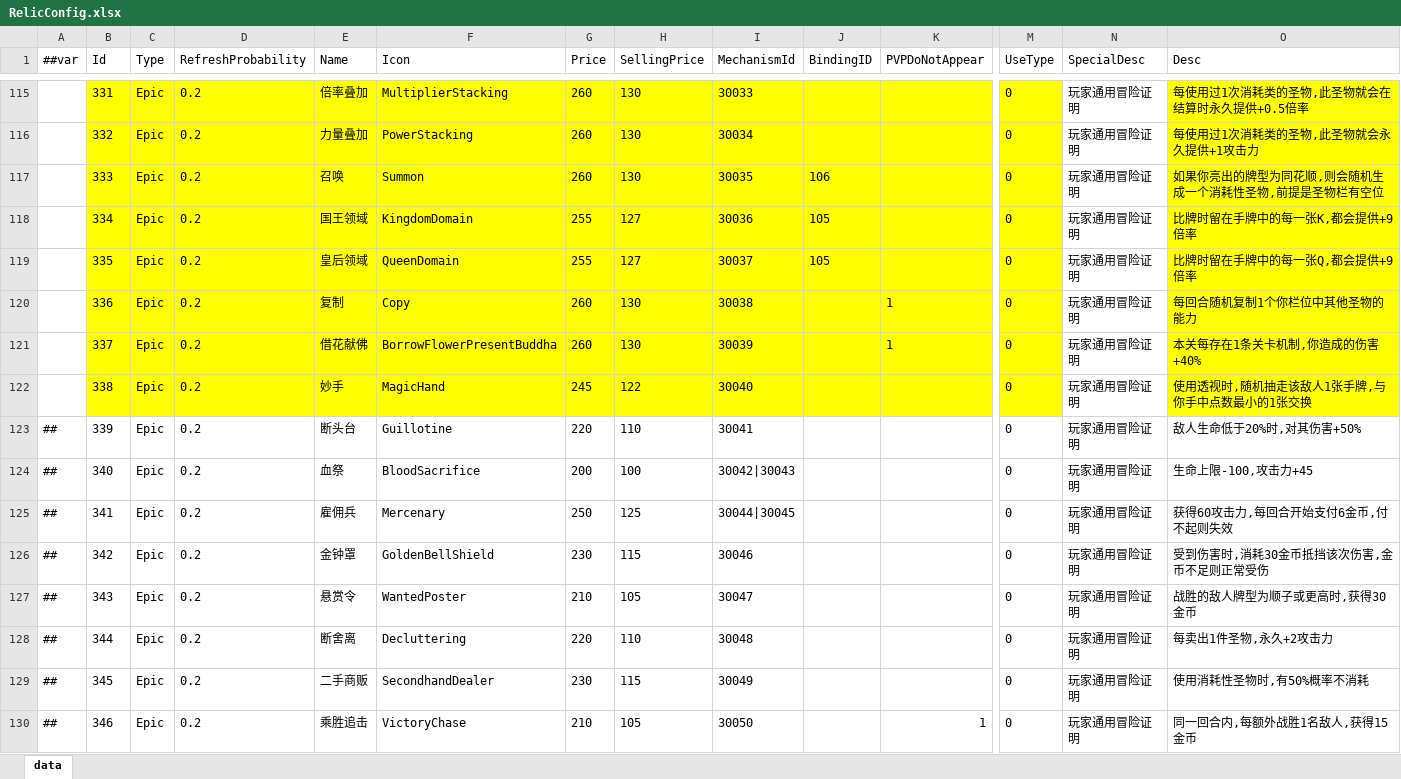
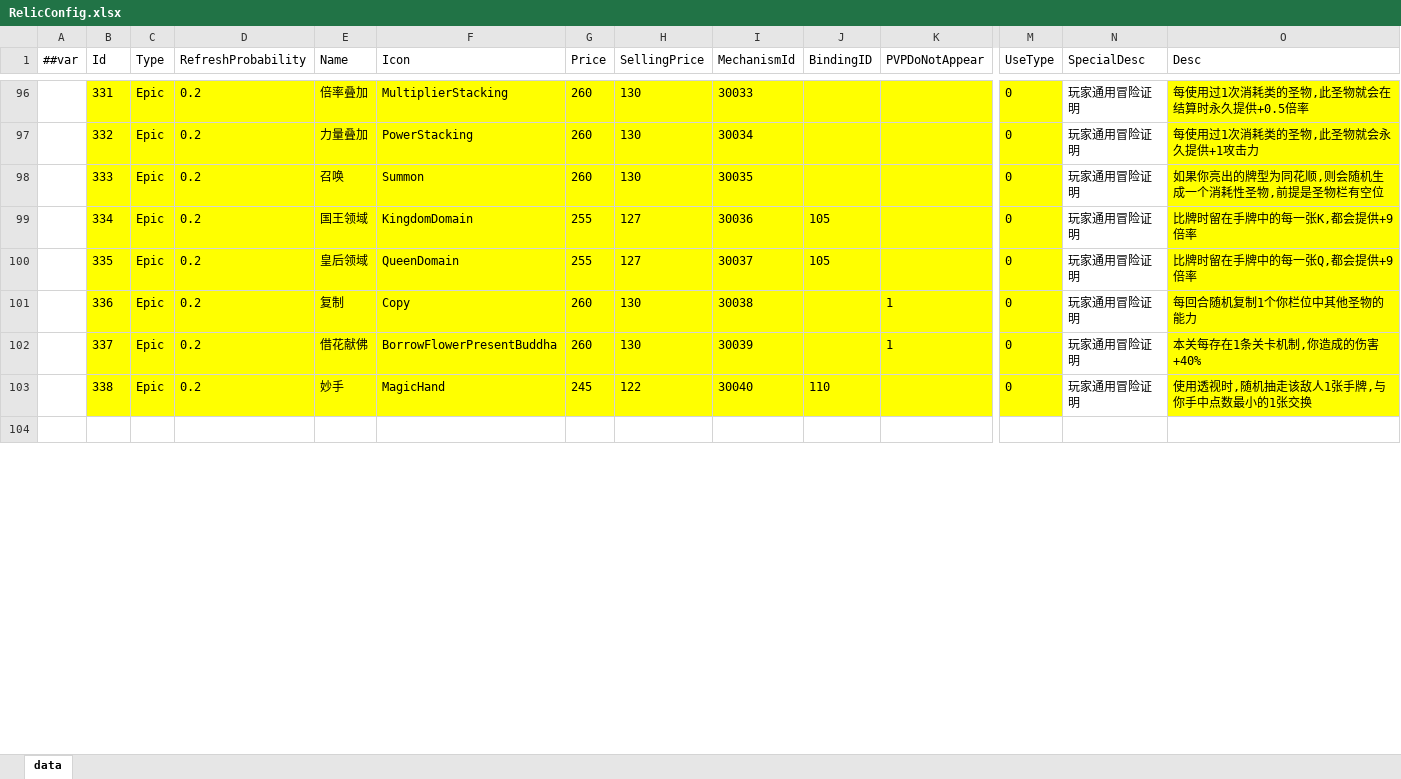
Before and after one commit to snakeazh/cardClient, an Excel workbook: Config/RelicConfig.xlsx, sheet data, drawn as a sheet; only a part is shown, gaps mark what is left out; the shorter side is filled out with more unchanged rows; values as stored, in another font and other column widths than the file's, no borders; removed rows and columns are numbered as before the commit, all else as after; rows hold the shown columns only; the diff covers the shown part only; the diff names each change by its address in the sheet, - before the commit and + after, or states it on an @@ line.

```diff
--- a/Config/RelicConfig.xlsx (sheet data)
+++ b/Config/RelicConfig.xlsx (sheet data)
-J98 (BindingID): 106
+J98 (BindingID): (empty)
-J103 (BindingID): (empty)
+J103 (BindingID): 110
-row 123: ## | 339 | Epic | 0.2 | 断头台 | Guillotine | 220 | 110 | 30041 |  |  | 0 | 玩家通用冒险证明 | 敌人生命低于20%时,对其伤害+50%
-row 124: ## | 340 | Epic | 0.2 | 血祭 | BloodSacrifice | 200 | 100 | 30042|30043 |  |  | 0 | 玩家通用冒险证明 | 生命上限-100,攻击力+45
-row 125: ## | 341 | Epic | 0.2 | 雇佣兵 | Mercenary | 250 | 125 | 30044|30045 |  |  | 0 | 玩家通用冒险证明 | 获得60攻击力,每回合开始支付6金币,付不起则失效
-row 126: ## | 342 | Epic | 0.2 | 金钟罩 | GoldenBellShield | 230 | 115 | 30046 |  |  | 0 | 玩家通用冒险证明 | 受到伤害时,消耗30金币抵挡该次伤害,金币不足则正常受伤
-row 127: ## | 343 | Epic | 0.2 | 悬赏令 | WantedPoster | 210 | 105 | 30047 |  |  | 0 | 玩家通用冒险证明 | 战胜的敌人牌型为顺子或更高时,获得30金币
-row 128: ## | 344 | Epic | 0.2 | 断舍离 | Decluttering | 220 | 110 | 30048 |  |  | 0 | 玩家通用冒险证明 | 每卖出1件圣物,永久+2攻击力
-row 129: ## | 345 | Epic | 0.2 | 二手商贩 | SecondhandDealer | 230 | 115 | 30049 |  |  | 0 | 玩家通用冒险证明 | 使用消耗性圣物时,有50%概率不消耗
-row 130: ## | 346 | Epic | 0.2 | 乘胜追击 | VictoryChase | 210 | 105 | 30050 |  | 1 | 0 | 玩家通用冒险证明 | 同一回合内,每额外战胜1名敌人,获得15金币
```
Also changed, not shown: 31 removed rows and 42 edited cells elsewhere in this sheet, Config/BindingConfig.xlsx, Config/GameConst.xlsx, 3 other files.
